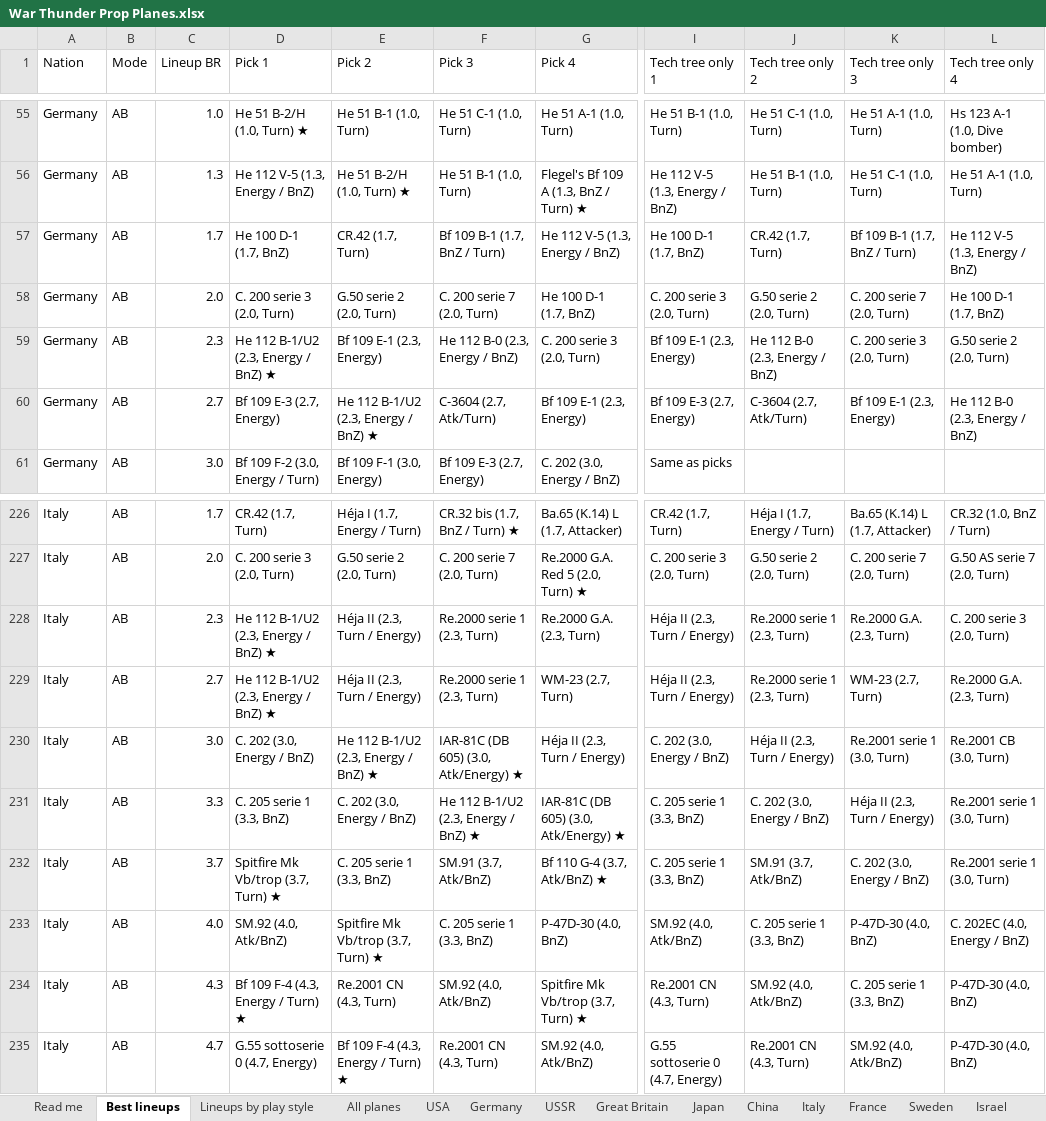
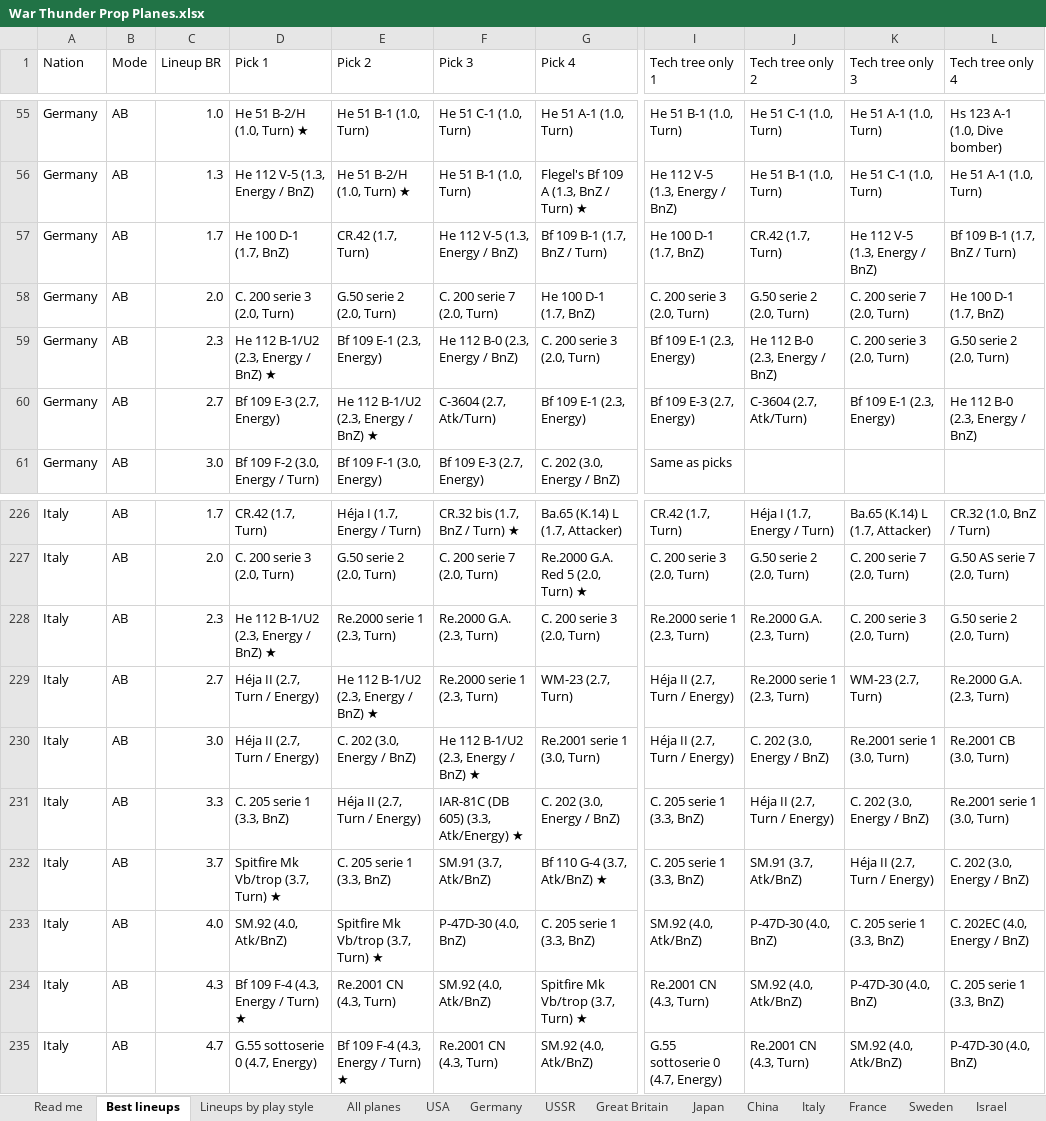
Before and after one commit to allentj14/prop-hangar, an Excel workbook: data/War Thunder Prop Planes.xlsx, sheet Best lineups, drawn as a sheet; only a part is shown, gaps mark what is left out; values as stored, in another font and other column widths than the file's, no cell formats; the diff covers the shown part only; the diff names each change by its address in the sheet, - before the commit and + after, or states it on an @@ line.

```diff
--- a/data/War Thunder Prop Planes.xlsx (sheet Best lineups)
+++ b/data/War Thunder Prop Planes.xlsx (sheet Best lineups)
-F57 (Pick 3): Bf 109 B-1 (1.7, BnZ / Turn)
+F57 (Pick 3): He 112 V-5 (1.3, Energy / BnZ)
-G57 (Pick 4): He 112 V-5 (1.3, Energy / BnZ)
+G57 (Pick 4): Bf 109 B-1 (1.7, BnZ / Turn)
-K57 (Tech tree only 3): Bf 109 B-1 (1.7, BnZ / Turn)
+K57 (Tech tree only 3): He 112 V-5 (1.3, Energy / BnZ)
-L57 (Tech tree only 4): He 112 V-5 (1.3, Energy / BnZ)
+L57 (Tech tree only 4): Bf 109 B-1 (1.7, BnZ / Turn)
-E228 (Pick 2): Héja II (2.3, Turn / Energy)
+E228 (Pick 2): Re.2000 serie 1 (2.3, Turn)
-F228 (Pick 3): Re.2000 serie 1 (2.3, Turn)
+F228 (Pick 3): Re.2000 G.A. (2.3, Turn)
-G228 (Pick 4): Re.2000 G.A. (2.3, Turn)
+G228 (Pick 4): C. 200 serie 3 (2.0, Turn)
-I228 (Tech tree only 1): Héja II (2.3, Turn / Energy)
+I228 (Tech tree only 1): Re.2000 serie 1 (2.3, Turn)
-J228 (Tech tree only 2): Re.2000 serie 1 (2.3, Turn)
+J228 (Tech tree only 2): Re.2000 G.A. (2.3, Turn)
-K228 (Tech tree only 3): Re.2000 G.A. (2.3, Turn)
+K228 (Tech tree only 3): C. 200 serie 3 (2.0, Turn)
-L228 (Tech tree only 4): C. 200 serie 3 (2.0, Turn)
+L228 (Tech tree only 4): G.50 serie 2 (2.0, Turn)
-D229 (Pick 1): He 112 B-1/U2 (2.3, Energy / BnZ) ★
+D229 (Pick 1): Héja II (2.7, Turn / Energy)
-E229 (Pick 2): Héja II (2.3, Turn / Energy)
+E229 (Pick 2): He 112 B-1/U2 (2.3, Energy / BnZ) ★
-I229 (Tech tree only 1): Héja II (2.3, Turn / Energy)
+I229 (Tech tree only 1): Héja II (2.7, Turn / Energy)
-D230 (Pick 1): C. 202 (3.0, Energy / BnZ)
+D230 (Pick 1): Héja II (2.7, Turn / Energy)
-E230 (Pick 2): He 112 B-1/U2 (2.3, Energy / BnZ) ★
+E230 (Pick 2): C. 202 (3.0, Energy / BnZ)
-F230 (Pick 3): IAR-81C (DB 605) (3.0, Atk/Energy) ★
+F230 (Pick 3): He 112 B-1/U2 (2.3, Energy / BnZ) ★
-G230 (Pick 4): Héja II (2.3, Turn / Energy)
+G230 (Pick 4): Re.2001 serie 1 (3.0, Turn)
-I230 (Tech tree only 1): C. 202 (3.0, Energy / BnZ)
+I230 (Tech tree only 1): Héja II (2.7, Turn / Energy)
-J230 (Tech tree only 2): Héja II (2.3, Turn / Energy)
+J230 (Tech tree only 2): C. 202 (3.0, Energy / BnZ)
-E231 (Pick 2): C. 202 (3.0, Energy / BnZ)
+E231 (Pick 2): Héja II (2.7, Turn / Energy)
-F231 (Pick 3): He 112 B-1/U2 (2.3, Energy / BnZ) ★
+F231 (Pick 3): IAR-81C (DB 605) (3.3, Atk/Energy) ★
-G231 (Pick 4): IAR-81C (DB 605) (3.0, Atk/Energy) ★
+G231 (Pick 4): C. 202 (3.0, Energy / BnZ)
-J231 (Tech tree only 2): C. 202 (3.0, Energy / BnZ)
+J231 (Tech tree only 2): Héja II (2.7, Turn / Energy)
-K231 (Tech tree only 3): Héja II (2.3, Turn / Energy)
+K231 (Tech tree only 3): C. 202 (3.0, Energy / BnZ)
-K232 (Tech tree only 3): C. 202 (3.0, Energy / BnZ)
+K232 (Tech tree only 3): Héja II (2.7, Turn / Energy)
-L232 (Tech tree only 4): Re.2001 serie 1 (3.0, Turn)
+L232 (Tech tree only 4): C. 202 (3.0, Energy / BnZ)
-F233 (Pick 3): C. 205 serie 1 (3.3, BnZ)
+F233 (Pick 3): P-47D-30 (4.0, BnZ)
-G233 (Pick 4): P-47D-30 (4.0, BnZ)
+G233 (Pick 4): C. 205 serie 1 (3.3, BnZ)
-J233 (Tech tree only 2): C. 205 serie 1 (3.3, BnZ)
+J233 (Tech tree only 2): P-47D-30 (4.0, BnZ)
-K233 (Tech tree only 3): P-47D-30 (4.0, BnZ)
+K233 (Tech tree only 3): C. 205 serie 1 (3.3, BnZ)
-K234 (Tech tree only 3): C. 205 serie 1 (3.3, BnZ)
+K234 (Tech tree only 3): P-47D-30 (4.0, BnZ)
-L234 (Tech tree only 4): P-47D-30 (4.0, BnZ)
+L234 (Tech tree only 4): C. 205 serie 1 (3.3, BnZ)
```
Also changed, not shown: 138 edited cells elsewhere in this sheet, sheet All planes, sheet USA, sheet Lineups by play style, sheet Japan, sheet Great Britain, sheet USSR, 6 more sheets, cell formats, 3 other files.
